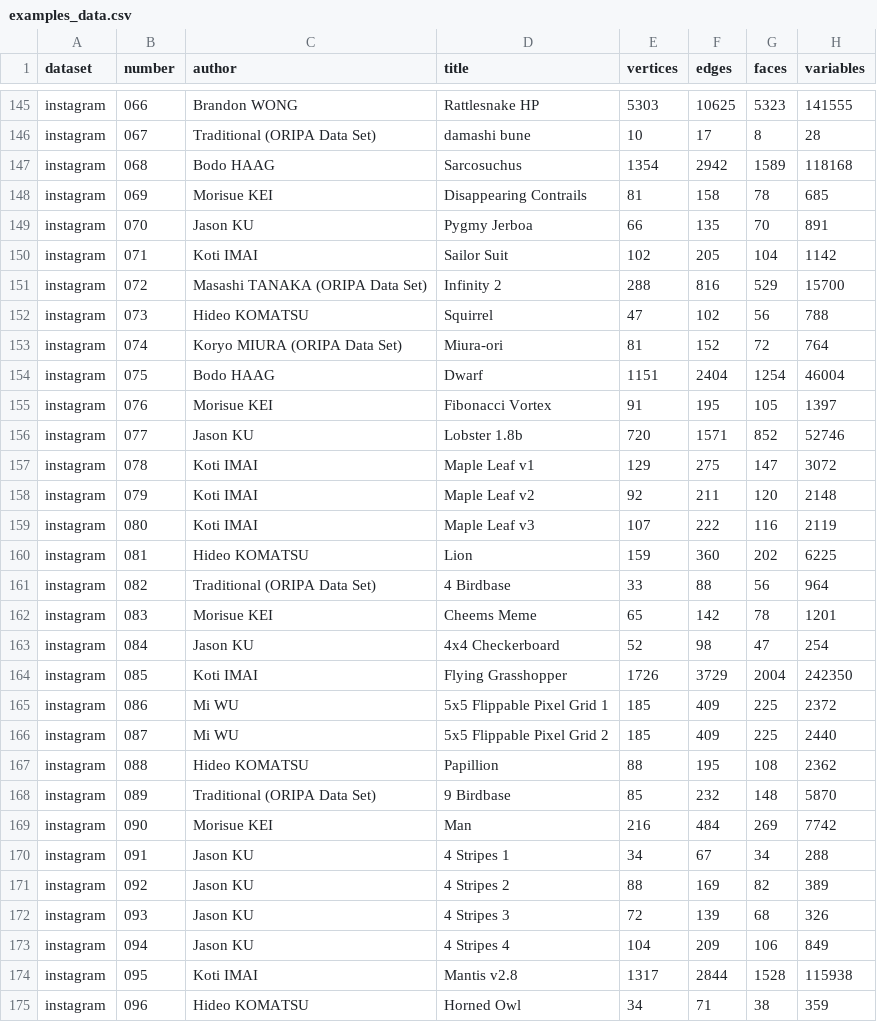
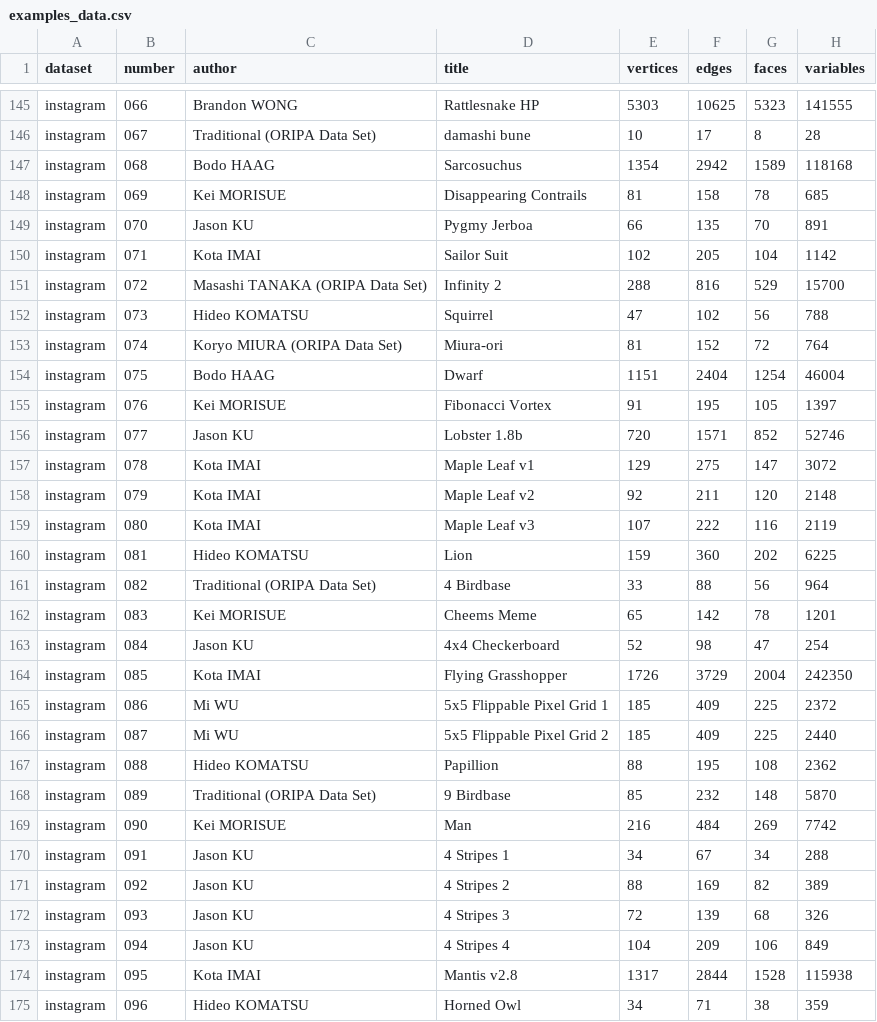
Before and after one commit to origamimagiro/flat-folder, a CSV file: examples/examples_data.csv, drawn as a sheet; only a part is shown, gaps mark what is left out; the diff covers the shown part only; the diff names each change by its address in the sheet, - before the commit and + after, or states it on an @@ line.

Commit message:
examples author typos :(

```diff
--- a/examples/examples_data.csv
+++ b/examples/examples_data.csv
-C148 (author): Morisue KEI
+C148 (author): Kei MORISUE
-C150 (author): Koti IMAI
+C150 (author): Kota IMAI
-C155 (author): Morisue KEI
+C155 (author): Kei MORISUE
-C157:C159 (author): Koti IMAI
+C157:C159 (author): Kota IMAI
-C162 (author): Morisue KEI
+C162 (author): Kei MORISUE
-C164 (author): Koti IMAI
+C164 (author): Kota IMAI
-C169 (author): Morisue KEI
+C169 (author): Kei MORISUE
-C174 (author): Koti IMAI
+C174 (author): Kota IMAI
```
Also changed, not shown: 36 edited cells elsewhere in this file, 46 other files.
